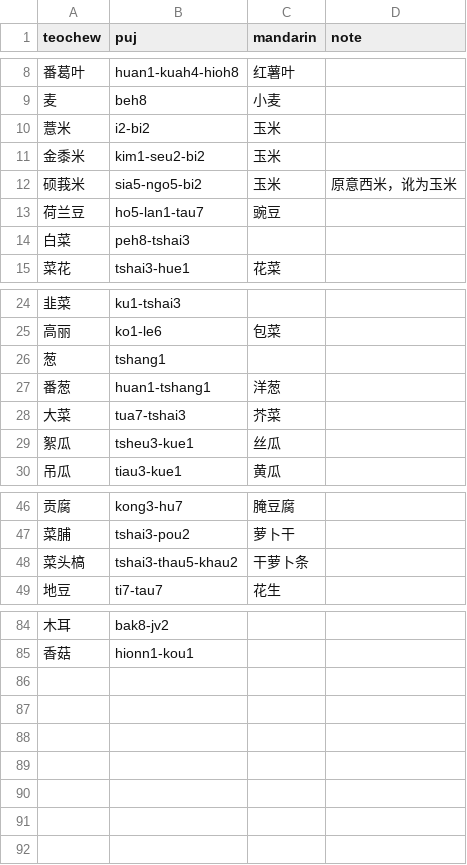
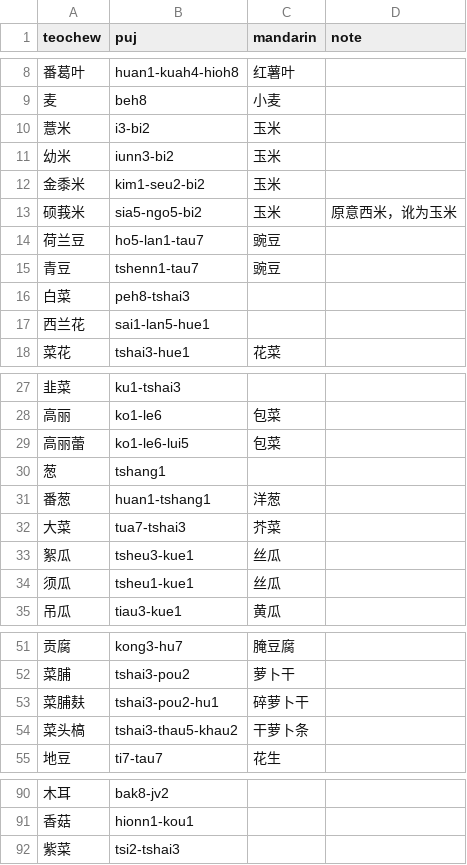
Before and after one commit to pujdict/pujbase, a CSV file: phrases/vegetables.csv, drawn as a sheet; only a part is shown, gaps mark what is left out.

```diff
--- a/phrases/vegetables.csv
+++ b/phrases/vegetables.csv
@@ -9,3 +9,4 @@ teochew,puj,mandarin,note
 麦,beh8,小麦,
-薏米,i2-bi2,玉米,
+薏米,i3-bi2,玉米,
+幼米,iunn3-bi2,玉米,
 金黍米,kim1-seu2-bi2,玉米,
@@ -13,3 +14,5 @@ teochew,puj,mandarin,note
 荷兰豆,ho5-lan1-tau7,豌豆,
+青豆,tshenn1-tau7,豌豆,
 白菜,peh8-tshai3,,
+西兰花,sai1-lan5-hue1,,
 菜花,tshai3-hue1,花菜,
@@ -25,2 +28,3 @@ teochew,puj,mandarin,note
 高丽,ko1-le6,包菜,
+高丽蕾,ko1-le6-lui5,包菜,
 葱,tshang1,,
@@ -29,2 +33,3 @@ teochew,puj,mandarin,note
 絮瓜,tsheu3-kue1,丝瓜,
+须瓜,tsheu1-kue1,丝瓜,
 吊瓜,tiau3-kue1,黄瓜,
@@ -47,2 +52,3 @@ teochew,puj,mandarin,note
 菜脯,tshai3-pou2,萝卜干,
+菜脯麸,tshai3-pou2-hu1,碎萝卜干,
 菜头槁,tshai3-thau5-khau2,干萝卜条,
@@ -85 +91,2 @@ teochew,puj,mandarin,note
 香菇,hionn1-kou1,,
+紫菜,tsi2-tshai3,,
```
Also changed, not shown: phrases/fruits.csv.
